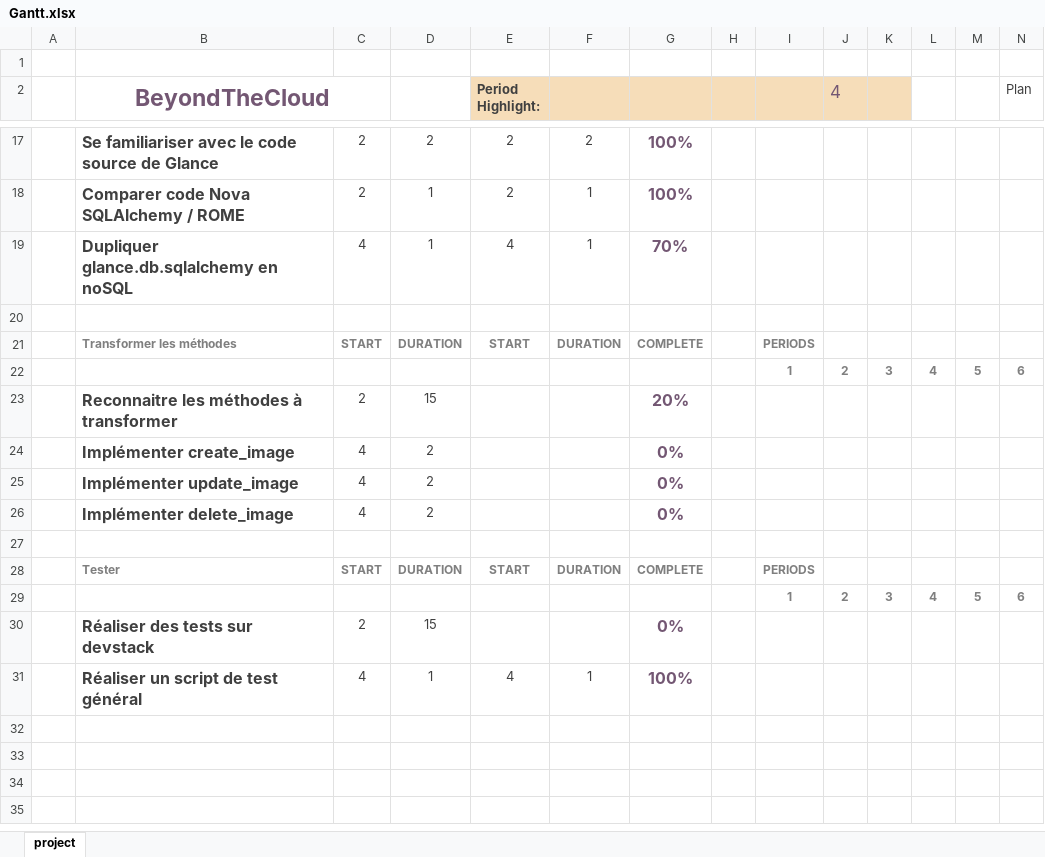
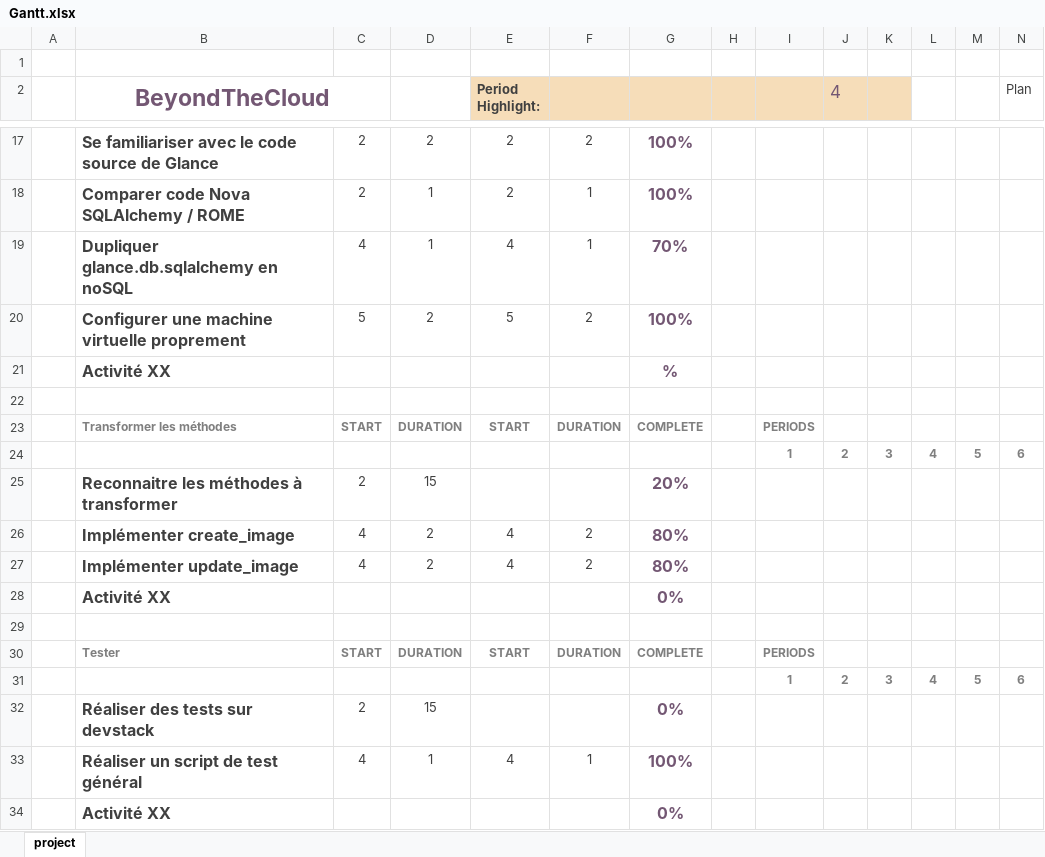
Before and after one commit to micaelmbagira/glance-report, an Excel workbook: Gantt.xlsx, sheet project, drawn as a sheet; only a part is shown, gaps mark what is left out; values as stored, in another font and other column widths than the file's, no borders; charts and pictures and conditional formats not drawn; removed rows and columns are numbered as before the commit, all else as after; rows hold the shown columns only; the diff names each change by its address in the sheet, - before the commit and + after, or states it on an @@ line.

Commit message:
edit gantt

```diff
--- a/Gantt.xlsx (sheet project)
+++ b/Gantt.xlsx (sheet project)
+row 20:  | Configurer une machine virtuelle proprement | 5 | 2 | 5 | 2 | 100%
+row 21:  | Activité XX |  |  |  |  | %
-E26:E27 (Period Highlight:): (empty)
+E26:E27 (Period Highlight:): 4
-F26:F27: (empty)
+F26:F27: 2
-G26:G27: 0%
+G26:G27: 80%
-row 26:  | Implémenter delete_image | 4 | 2 |  |  | 0%
+row 28:  | Activité XX |  |  |  |  | 0%
+row 34:  | Activité XX |  |  |  |  | 0%
```
Also changed, not shown: 1 other file.
